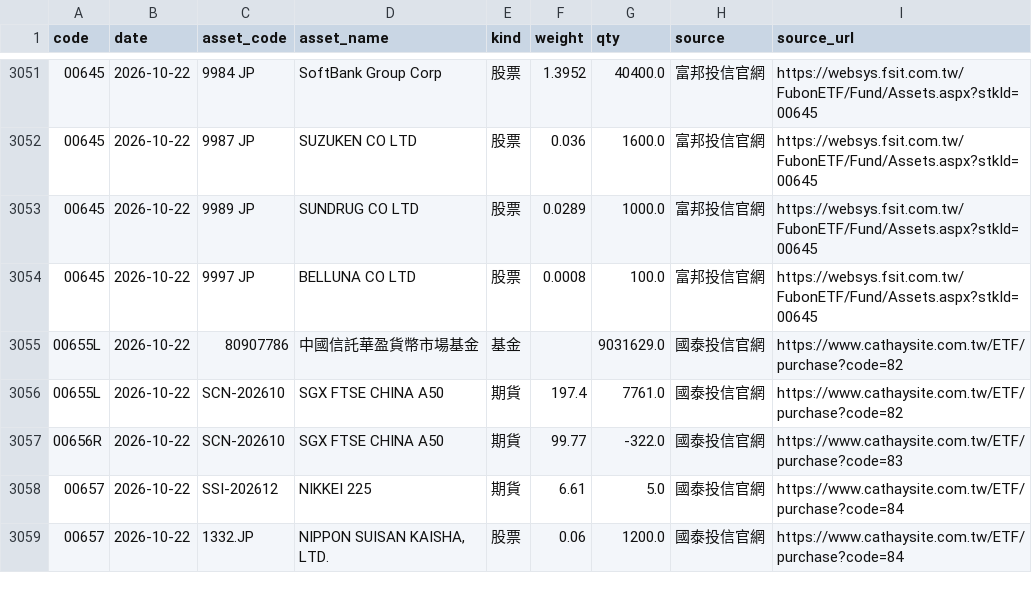
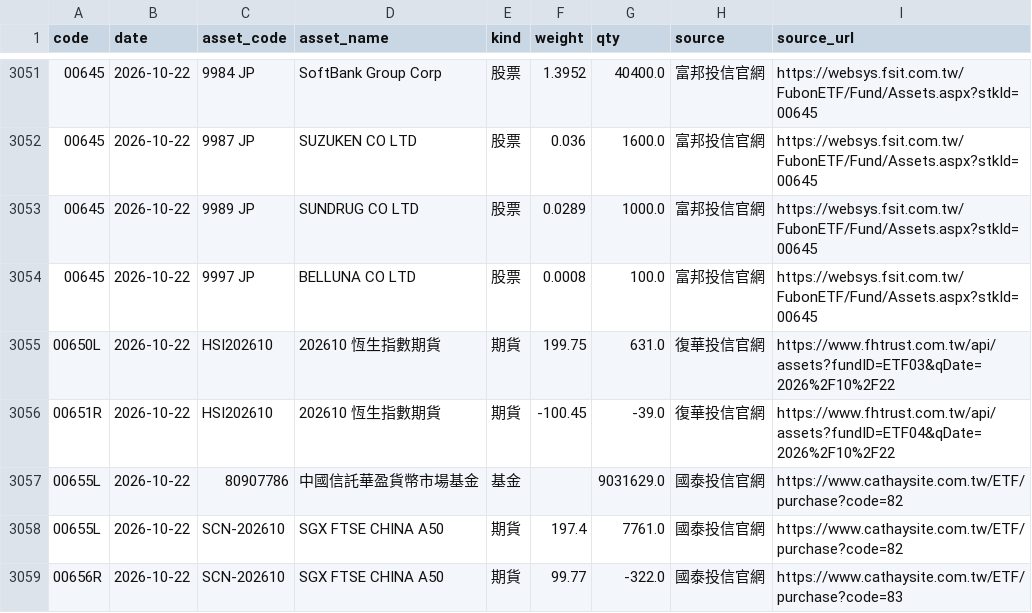
Before and after one commit to breezeflow-tw/breezeflow-data, a CSV file: data/history/holdings/2026-10-22.csv, drawn as a sheet; only a part is shown, gaps mark what is left out; the shorter side is filled out with more unchanged rows; the diff names each change by its address in the sheet, - before the commit and + after, or states it on an @@ line.

```diff
--- a/data/history/holdings/2026-10-22.csv
+++ b/data/history/holdings/2026-10-22.csv
+row 3055: 00650L | 2026-10-22 | HSI202610 | 202610 恆生指數期貨 | 期貨 | 199.75 | 631.0 | 復華投信官網 | https://www.fhtrust.com.tw/api/assets?fundID=ETF03&qDate=2026%2F10%2F22
+row 3056: 00651R | 2026-10-22 | HSI202610 | 202610 恆生指數期貨 | 期貨 | -100.45 | -39.0 | 復華投信官網 | https://www.fhtrust.com.tw/api/assets?fundID=ETF04&qDate=2026%2F10%2F22
```
Also changed, not shown: data/history/daily/2026-10-22.csv, data/history/dividend.csv, 17 other files.
